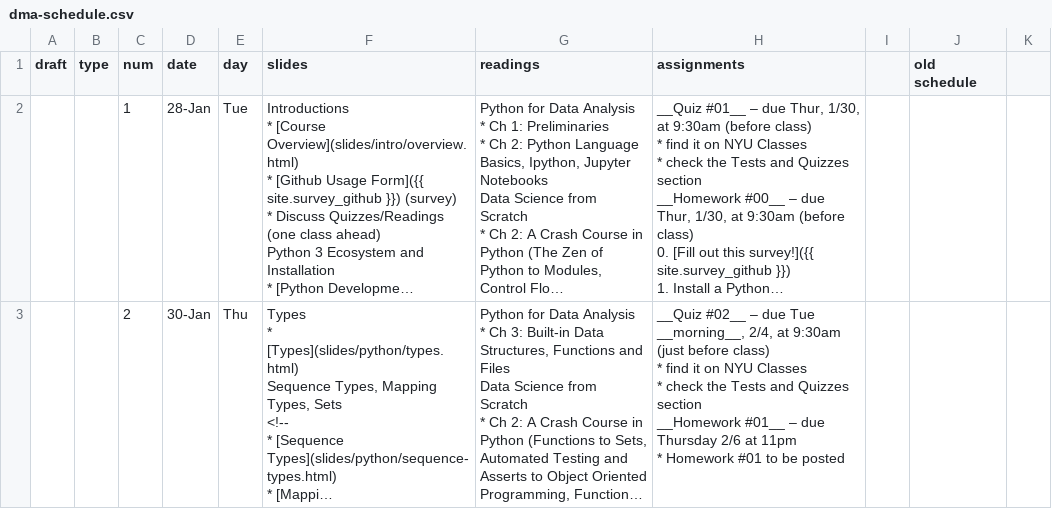
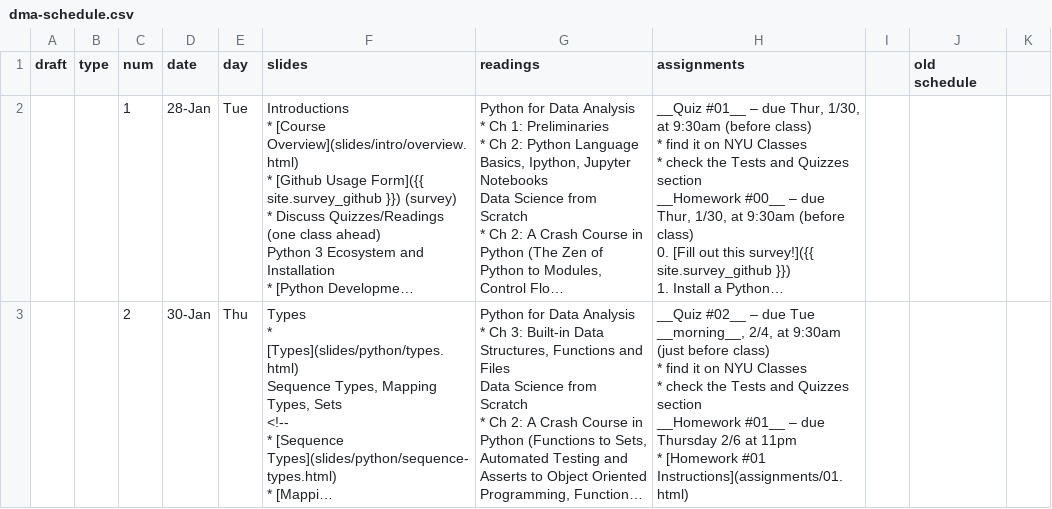
Before and after one commit to foureyes/csci-ua.0479-spring2020-001, a CSV file: _data/dma-schedule.csv, drawn as a sheet; only a part is shown; long unchanged cells end in …; ↵ is a line break in a cell; the diff covers the shown part only; the diff names each change by its address in the sheet, - before the commit and + after, or states it on an @@ line.

```diff
--- a/_data/dma-schedule.csv
+++ b/_data/dma-schedule.csv
-H3 (assignments): …11pm ↵ * Homework #01 to be posted
+H3 (assignments): …11pm ↵ * [Homework #01 Instructions](assignments/01.html)
```
Also changed, not shown: 3 edited cells elsewhere in this file, 3 other files.
